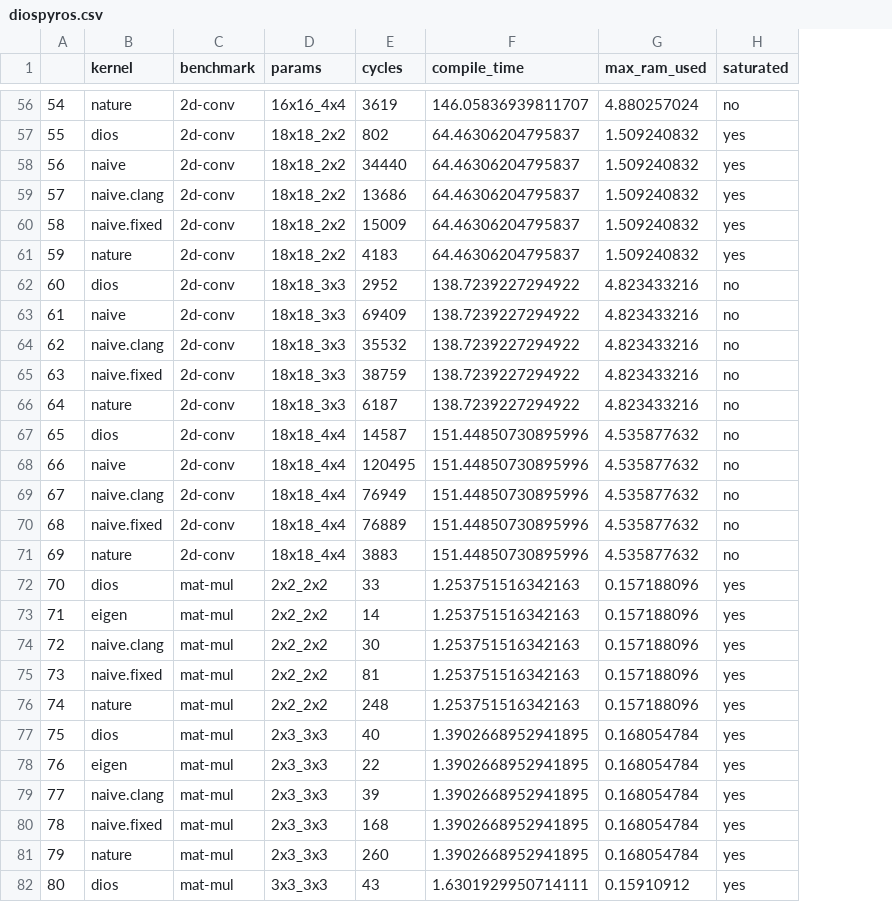
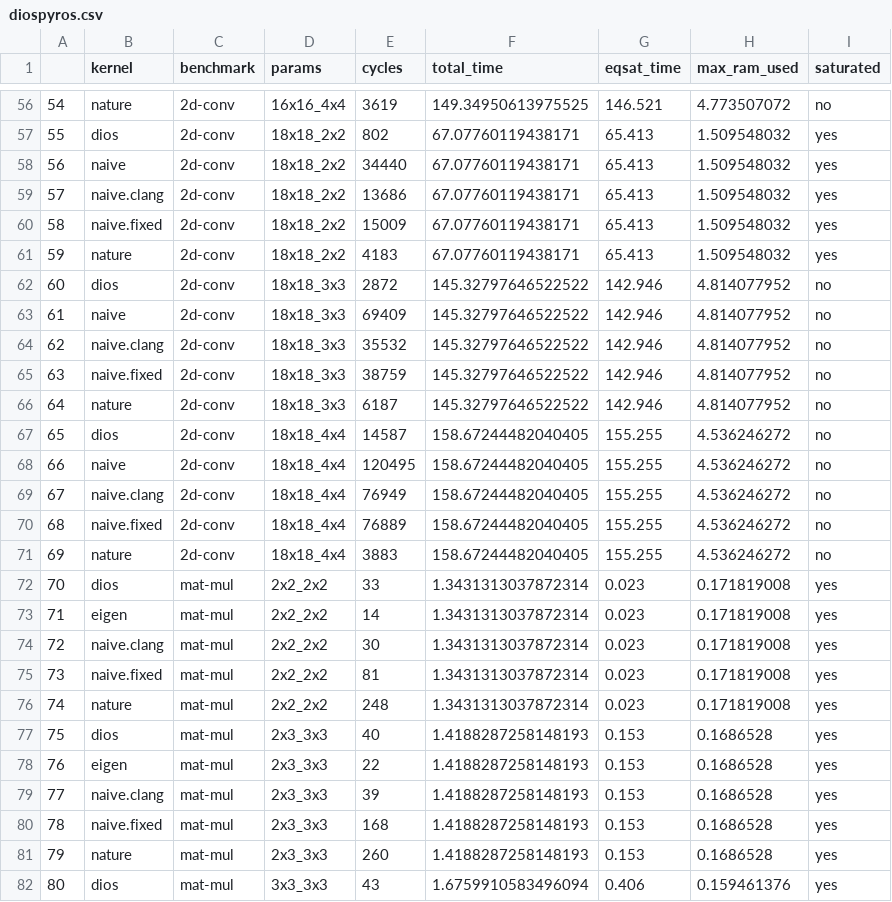
Before and after one commit to benginow/comp-gen, a CSV file: server/figs/data/diospyros.csv, drawn as a sheet; only a part is shown, gaps mark what is left out; removed rows and columns are numbered as before the commit, all else as after; the diff covers the shown part only; the diff names each change by its address in the sheet, - before the commit and + after, or states it on an @@ line.

```diff
--- a/server/figs/data/diospyros.csv
+++ b/server/figs/data/diospyros.csv
-column F (compile_time), rows 56-82: 146.05836939811707 | 64.46306204795837 | 64.46306204795837 | 64.46306204795837 | 64.46306204795837 | 64.46306204795837 | 138.7239227294922 | 138.7239227294922 | 138.7239227294922 | 138.7239227294922 | 138.7239227294922 | 151.44850730895996 | 151.44850730895996 | 151.44850730895996 | 151.44850730895996 | 151.44850730895996 | 1.253751516342163 | 1.253751516342163 | 1.253751516342163 | 1.253751516342163 | 1.253751516342163 | 1.3902668952941895 | 1.3902668952941895 | 1.3902668952941895 | 1.3902668952941895 | 1.3902668952941895 | 1.6301929950714111
+column F (total_time), rows 56-82: 149.34950613975525 | 67.07760119438171 | 67.07760119438171 | 67.07760119438171 | 67.07760119438171 | 67.07760119438171 | 145.32797646522522 | 145.32797646522522 | 145.32797646522522 | 145.32797646522522 | 145.32797646522522 | 158.67244482040405 | 158.67244482040405 | 158.67244482040405 | 158.67244482040405 | 158.67244482040405 | 1.3431313037872314 | 1.3431313037872314 | 1.3431313037872314 | 1.3431313037872314 | 1.3431313037872314 | 1.4188287258148193 | 1.4188287258148193 | 1.4188287258148193 | 1.4188287258148193 | 1.4188287258148193 | 1.6759910583496094
+column G (eqsat_time), rows 56-82: 146.521 | 65.413 | 65.413 | 65.413 | 65.413 | 65.413 | 142.946 | 142.946 | 142.946 | 142.946 | 142.946 | 155.255 | 155.255 | 155.255 | 155.255 | 155.255 | 0.023 | 0.023 | 0.023 | 0.023 | 0.023 | 0.153 | 0.153 | 0.153 | 0.153 | 0.153 | 0.406
-H56 (max_ram_used): 4.880257024
+H56 (max_ram_used): 4.773507072
-H57:H61 (max_ram_used): 1.509240832
+H57:H61 (max_ram_used): 1.509548032
-E62 (cycles): 2952
+E62 (cycles): 2872
-H62:H66 (max_ram_used): 4.823433216
+H62:H66 (max_ram_used): 4.814077952
-H67:H71 (max_ram_used): 4.535877632
+H67:H71 (max_ram_used): 4.536246272
-H72:H76 (max_ram_used): 0.157188096
+H72:H76 (max_ram_used): 0.171819008
-H77:H81 (max_ram_used): 0.168054784
+H77:H81 (max_ram_used): 0.1686528
-H82 (max_ram_used): 0.15910912
+H82 (max_ram_used): 0.159461376
```
Also changed, not shown: 106 edited cells elsewhere in this file, 6 other files.
